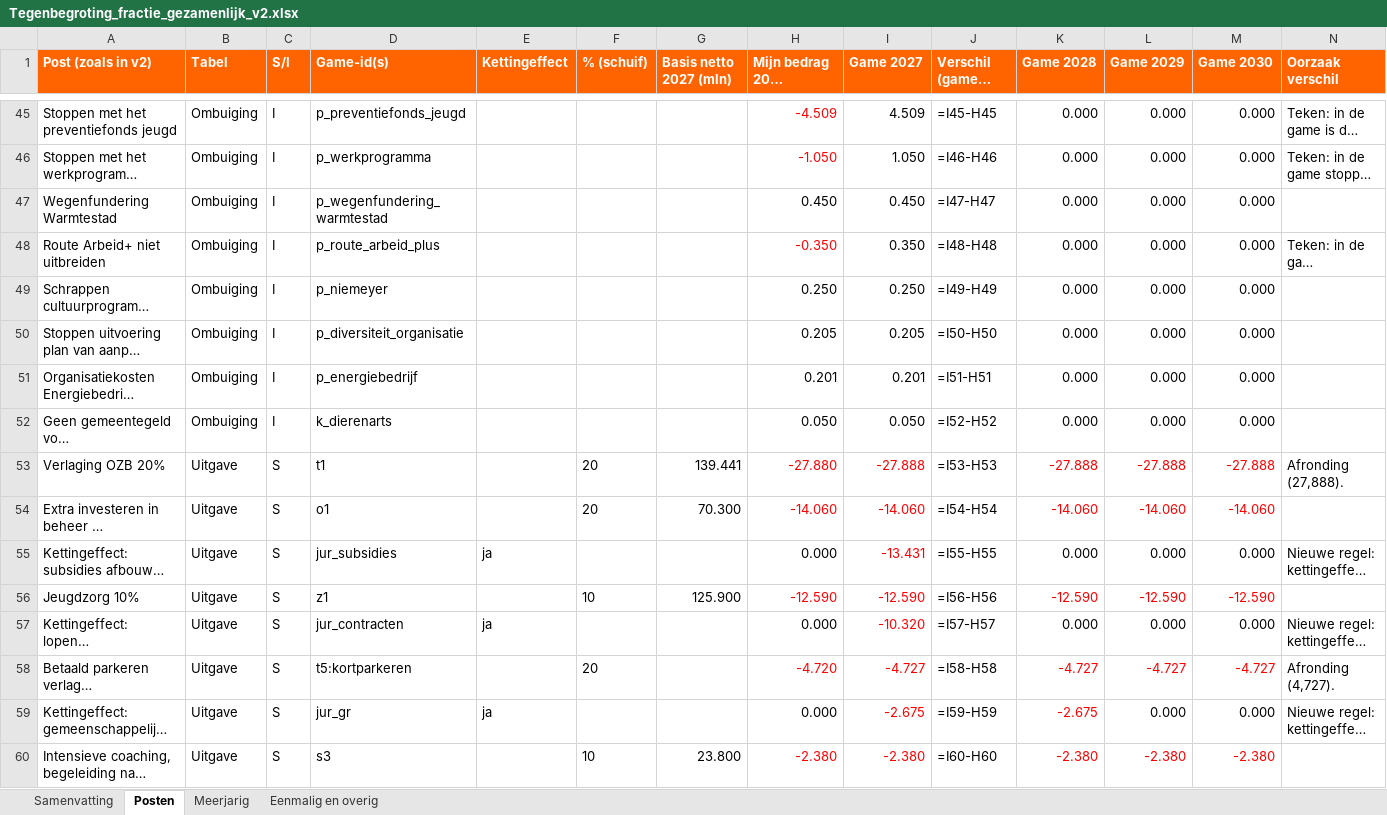
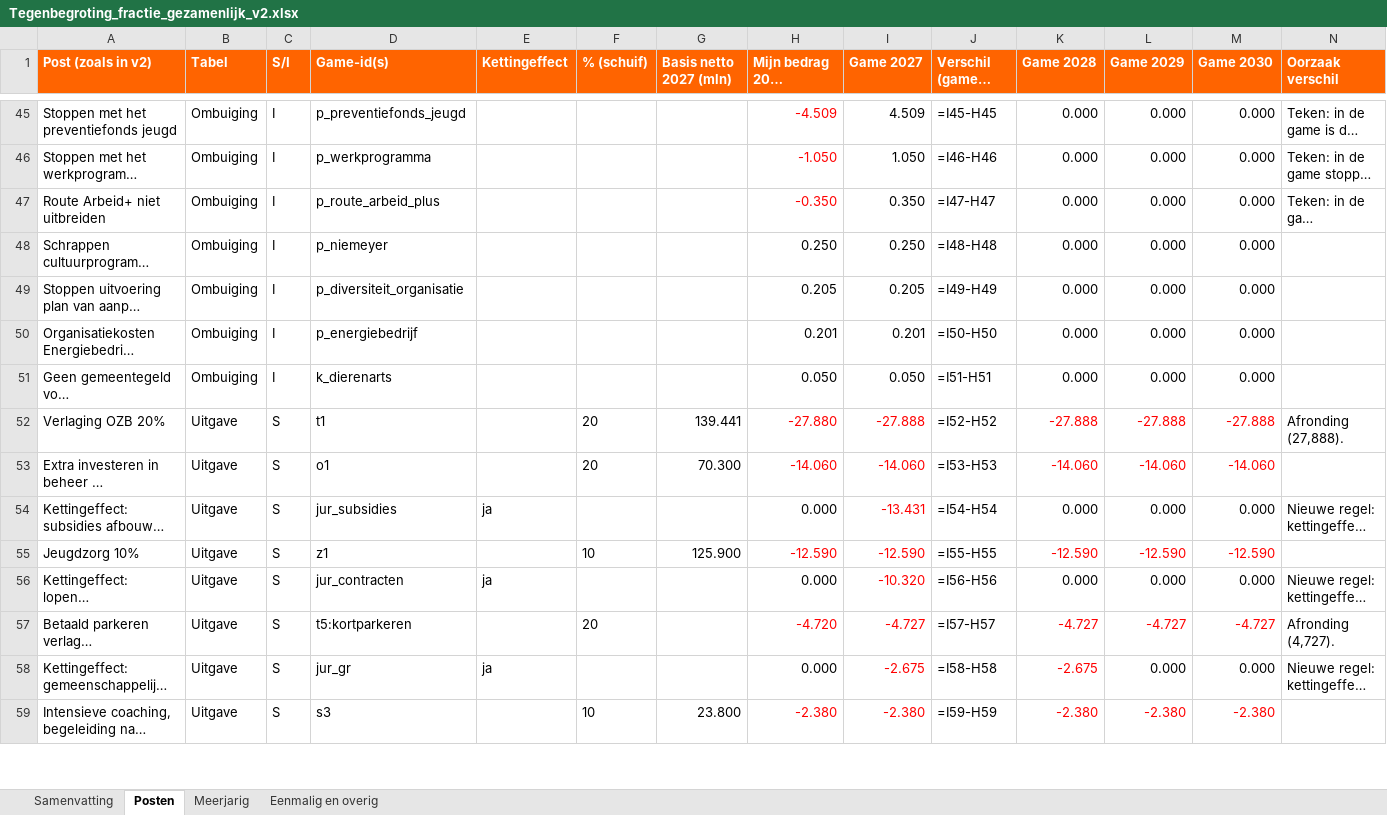
Before and after one commit to RikHeiner/begrotingsgame, an Excel workbook: tegenbegroting/Tegenbegroting_fractie_gezamenlijk_v2.xlsx, sheet Posten, drawn as a sheet; only a part is shown, gaps mark what is left out; long unchanged cells end in …; values as stored, in another font and other column widths than the file's, no borders; formulas without a stored value are shown as written; removed rows and columns are numbered as before the commit, all else as after; the diff covers the shown part only; the diff names each change by its address in the sheet, - before the commit and + after, or states it on an @@ line.

```diff
--- a/tegenbegroting/Tegenbegroting_fractie_gezamenlijk_v2.xlsx (sheet Posten)
+++ b/tegenbegroting/Tegenbegroting_fractie_gezamenlijk_v2.xlsx (sheet Posten)
-row 47: Wegenfundering Warmtestad | Ombuiging | I | p_wegenfundering_warmtestad |  |  |  | 0.450 | 0.450 | =I47-H47 | 0.000 | 0.000 | 0.000
-J47 (Verschil (game − v1)): =I48-H48
+J47 (Verschil (game − v1)): =I47-H47
-J48 (Verschil (game − v1)): =I49-H49
+J48 (Verschil (game − v1)): =I48-H48
-J49 (Verschil (game − v1)): =I50-H50
+J49 (Verschil (game − v1)): =I49-H49
-J50 (Verschil (game − v1)): =I51-H51
+J50 (Verschil (game − v1)): =I50-H50
-J51 (Verschil (game − v1)): =I52-H52
+J51 (Verschil (game − v1)): =I51-H51
-J52 (Verschil (game − v1)): =I53-H53
+J52 (Verschil (game − v1)): =I52-H52
-J53 (Verschil (game − v1)): =I54-H54
+J53 (Verschil (game − v1)): =I53-H53
-J54 (Verschil (game − v1)): =I55-H55
+J54 (Verschil (game − v1)): =I54-H54
-J55 (Verschil (game − v1)): =I56-H56
+J55 (Verschil (game − v1)): =I55-H55
-J56 (Verschil (game − v1)): =I57-H57
+J56 (Verschil (game − v1)): =I56-H56
-J57 (Verschil (game − v1)): =I58-H58
+J57 (Verschil (game − v1)): =I57-H57
-J58 (Verschil (game − v1)): =I59-H59
+J58 (Verschil (game − v1)): =I58-H58
-J59 (Verschil (game − v1)): =I60-H60
+J59 (Verschil (game − v1)): =I59-H59
```
Also changed, not shown: 1 added row and 33 edited cells elsewhere in this sheet, sheet Eenmalig en overig, sheet Samenvatting, sheet Meerjarig, 3 other files.
